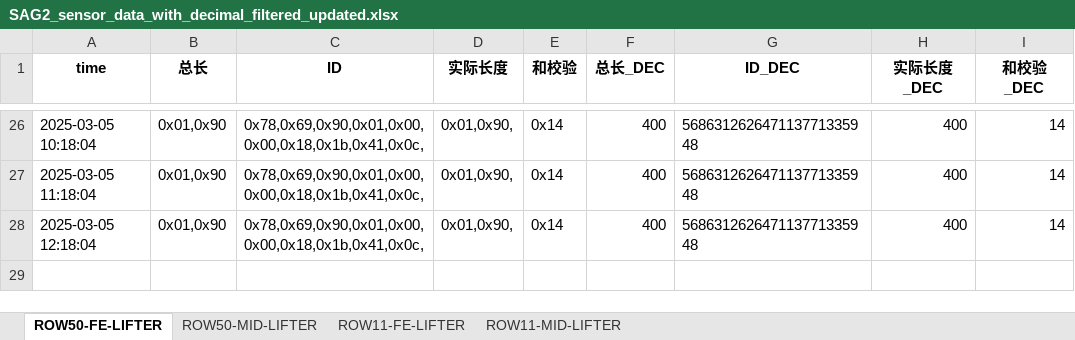
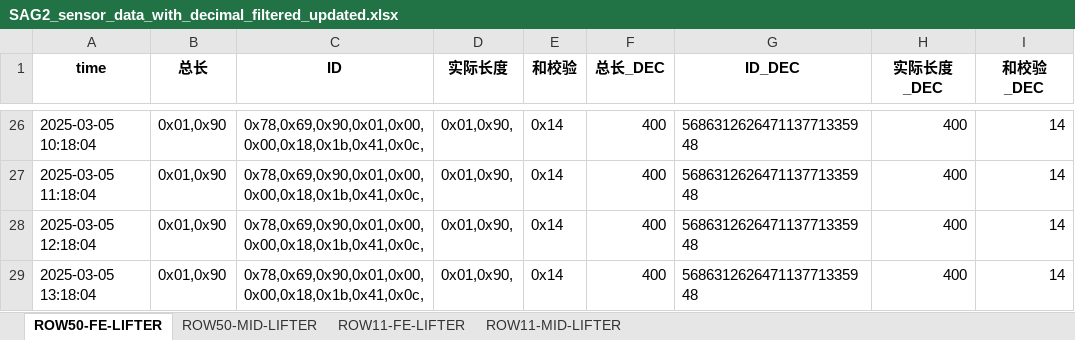
Before and after one commit to weichencsu/amman2503, an Excel workbook: SAG2_sensor_data_with_decimal_filtered_updated.xlsx, sheet ROW50-FE-LIFTER, drawn as a sheet; only a part is shown, gaps mark what is left out; values as stored, in another font and other column widths than the file's, no borders; the diff names each change by its address in the sheet, - before the commit and + after, or states it on an @@ line.

Commit message:
批量上传sensorCSV文件

```diff
--- a/SAG2_sensor_data_with_decimal_filtered_updated.xlsx (sheet ROW50-FE-LIFTER)
+++ b/SAG2_sensor_data_with_decimal_filtered_updated.xlsx (sheet ROW50-FE-LIFTER)
+row 29: 2025-03-05 13:18:04 | 0x01,0x90 | 0x78,0x69,0x90,0x01,0x00,0x00,0x18,0x1b,0x41,0x0c, | 0x01,0x90, | 0x14 | 400 | 568631262647113771335948 | 400 | 14
```
Also changed, not shown: sheet ROW50-MID-LIFTER.
